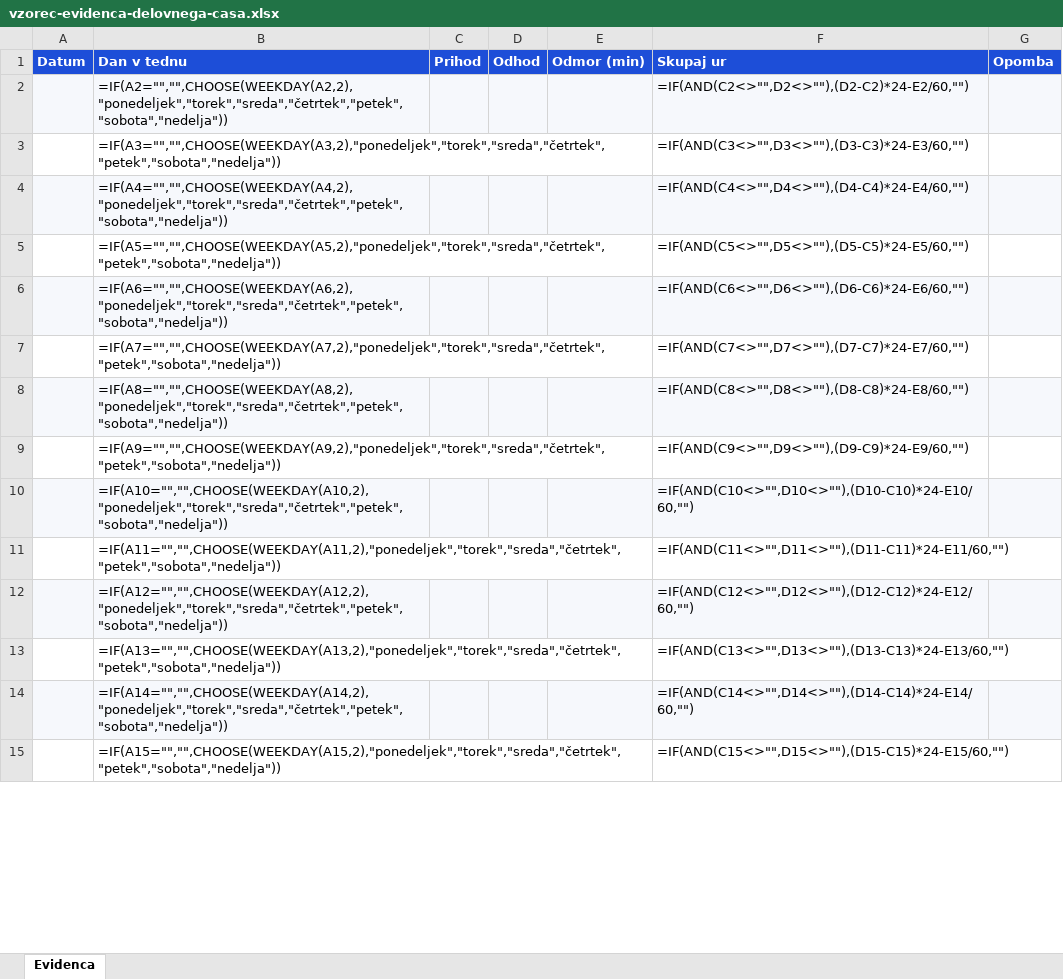
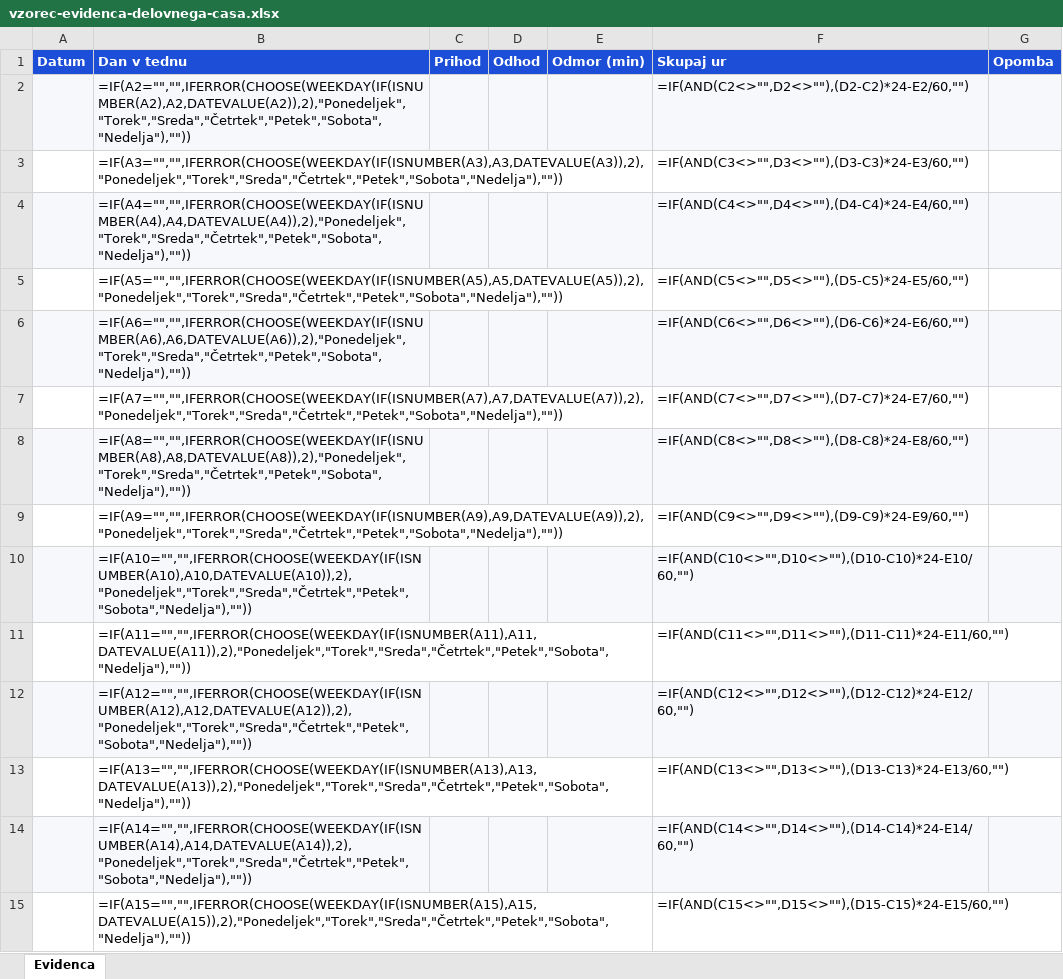
Before and after one commit to ninop193/evidenca-dela, an Excel workbook: public/vzorec-evidenca-delovnega-casa.xlsx, sheet Evidenca, drawn as a sheet; only a part is shown; values as stored, in another font and other column widths than the file's, no borders; formulas are shown in place of their values; the diff covers the shown part only; the diff names each change by its address in the sheet, - before the commit and + after, or states it on an @@ line.

```diff
--- a/public/vzorec-evidenca-delovnega-casa.xlsx (sheet Evidenca)
+++ b/public/vzorec-evidenca-delovnega-casa.xlsx (sheet Evidenca)
-B2 (Dan v tednu): =IF(A2="","",CHOOSE(WEEKDAY(A2,2),"ponedeljek","torek","sreda","četrtek","petek","sobota","nedelja"))
+B2 (Dan v tednu): =IF(A2="","",IFERROR(CHOOSE(WEEKDAY(IF(ISNUMBER(A2),A2,DATEVALUE(A2)),2),"Ponedeljek","Torek","Sreda","Četrtek","Petek","Sobota","Nedelja"),""))
-B3 (Dan v tednu): =IF(A3="","",CHOOSE(WEEKDAY(A3,2),"ponedeljek","torek","sreda","četrtek","petek","sobota","nedelja"))
+B3 (Dan v tednu): =IF(A3="","",IFERROR(CHOOSE(WEEKDAY(IF(ISNUMBER(A3),A3,DATEVALUE(A3)),2),"Ponedeljek","Torek","Sreda","Četrtek","Petek","Sobota","Nedelja"),""))
-B4 (Dan v tednu): =IF(A4="","",CHOOSE(WEEKDAY(A4,2),"ponedeljek","torek","sreda","četrtek","petek","sobota","nedelja"))
+B4 (Dan v tednu): =IF(A4="","",IFERROR(CHOOSE(WEEKDAY(IF(ISNUMBER(A4),A4,DATEVALUE(A4)),2),"Ponedeljek","Torek","Sreda","Četrtek","Petek","Sobota","Nedelja"),""))
-B5 (Dan v tednu): =IF(A5="","",CHOOSE(WEEKDAY(A5,2),"ponedeljek","torek","sreda","četrtek","petek","sobota","nedelja"))
+B5 (Dan v tednu): =IF(A5="","",IFERROR(CHOOSE(WEEKDAY(IF(ISNUMBER(A5),A5,DATEVALUE(A5)),2),"Ponedeljek","Torek","Sreda","Četrtek","Petek","Sobota","Nedelja"),""))
-B6 (Dan v tednu): =IF(A6="","",CHOOSE(WEEKDAY(A6,2),"ponedeljek","torek","sreda","četrtek","petek","sobota","nedelja"))
+B6 (Dan v tednu): =IF(A6="","",IFERROR(CHOOSE(WEEKDAY(IF(ISNUMBER(A6),A6,DATEVALUE(A6)),2),"Ponedeljek","Torek","Sreda","Četrtek","Petek","Sobota","Nedelja"),""))
-B7 (Dan v tednu): =IF(A7="","",CHOOSE(WEEKDAY(A7,2),"ponedeljek","torek","sreda","četrtek","petek","sobota","nedelja"))
+B7 (Dan v tednu): =IF(A7="","",IFERROR(CHOOSE(WEEKDAY(IF(ISNUMBER(A7),A7,DATEVALUE(A7)),2),"Ponedeljek","Torek","Sreda","Četrtek","Petek","Sobota","Nedelja"),""))
-B8 (Dan v tednu): =IF(A8="","",CHOOSE(WEEKDAY(A8,2),"ponedeljek","torek","sreda","četrtek","petek","sobota","nedelja"))
+B8 (Dan v tednu): =IF(A8="","",IFERROR(CHOOSE(WEEKDAY(IF(ISNUMBER(A8),A8,DATEVALUE(A8)),2),"Ponedeljek","Torek","Sreda","Četrtek","Petek","Sobota","Nedelja"),""))
-B9 (Dan v tednu): =IF(A9="","",CHOOSE(WEEKDAY(A9,2),"ponedeljek","torek","sreda","četrtek","petek","sobota","nedelja"))
+B9 (Dan v tednu): =IF(A9="","",IFERROR(CHOOSE(WEEKDAY(IF(ISNUMBER(A9),A9,DATEVALUE(A9)),2),"Ponedeljek","Torek","Sreda","Četrtek","Petek","Sobota","Nedelja"),""))
-B10 (Dan v tednu): =IF(A10="","",CHOOSE(WEEKDAY(A10,2),"ponedeljek","torek","sreda","četrtek","petek","sobota","nedelja"))
+B10 (Dan v tednu): =IF(A10="","",IFERROR(CHOOSE(WEEKDAY(IF(ISNUMBER(A10),A10,DATEVALUE(A10)),2),"Ponedeljek","Torek","Sreda","Četrtek","Petek","Sobota","Nedelja"),""))
-B11 (Dan v tednu): =IF(A11="","",CHOOSE(WEEKDAY(A11,2),"ponedeljek","torek","sreda","četrtek","petek","sobota","nedelja"))
+B11 (Dan v tednu): =IF(A11="","",IFERROR(CHOOSE(WEEKDAY(IF(ISNUMBER(A11),A11,DATEVALUE(A11)),2),"Ponedeljek","Torek","Sreda","Četrtek","Petek","Sobota","Nedelja"),""))
-B12 (Dan v tednu): =IF(A12="","",CHOOSE(WEEKDAY(A12,2),"ponedeljek","torek","sreda","četrtek","petek","sobota","nedelja"))
+B12 (Dan v tednu): =IF(A12="","",IFERROR(CHOOSE(WEEKDAY(IF(ISNUMBER(A12),A12,DATEVALUE(A12)),2),"Ponedeljek","Torek","Sreda","Četrtek","Petek","Sobota","Nedelja"),""))
-B13 (Dan v tednu): =IF(A13="","",CHOOSE(WEEKDAY(A13,2),"ponedeljek","torek","sreda","četrtek","petek","sobota","nedelja"))
+B13 (Dan v tednu): =IF(A13="","",IFERROR(CHOOSE(WEEKDAY(IF(ISNUMBER(A13),A13,DATEVALUE(A13)),2),"Ponedeljek","Torek","Sreda","Četrtek","Petek","Sobota","Nedelja"),""))
-B14 (Dan v tednu): =IF(A14="","",CHOOSE(WEEKDAY(A14,2),"ponedeljek","torek","sreda","četrtek","petek","sobota","nedelja"))
+B14 (Dan v tednu): =IF(A14="","",IFERROR(CHOOSE(WEEKDAY(IF(ISNUMBER(A14),A14,DATEVALUE(A14)),2),"Ponedeljek","Torek","Sreda","Četrtek","Petek","Sobota","Nedelja"),""))
-B15 (Dan v tednu): =IF(A15="","",CHOOSE(WEEKDAY(A15,2),"ponedeljek","torek","sreda","četrtek","petek","sobota","nedelja"))
+B15 (Dan v tednu): =IF(A15="","",IFERROR(CHOOSE(WEEKDAY(IF(ISNUMBER(A15),A15,DATEVALUE(A15)),2),"Ponedeljek","Torek","Sreda","Četrtek","Petek","Sobota","Nedelja"),""))
```
Also changed, not shown: 18 edited cells elsewhere in this sheet.
